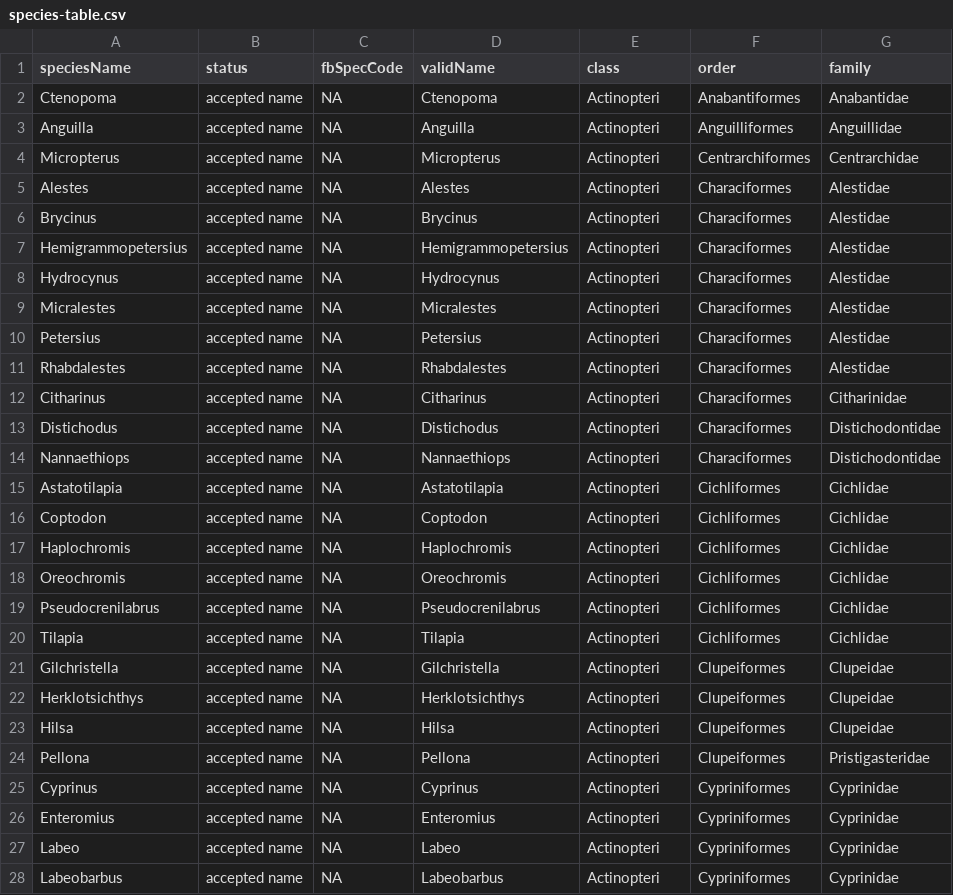
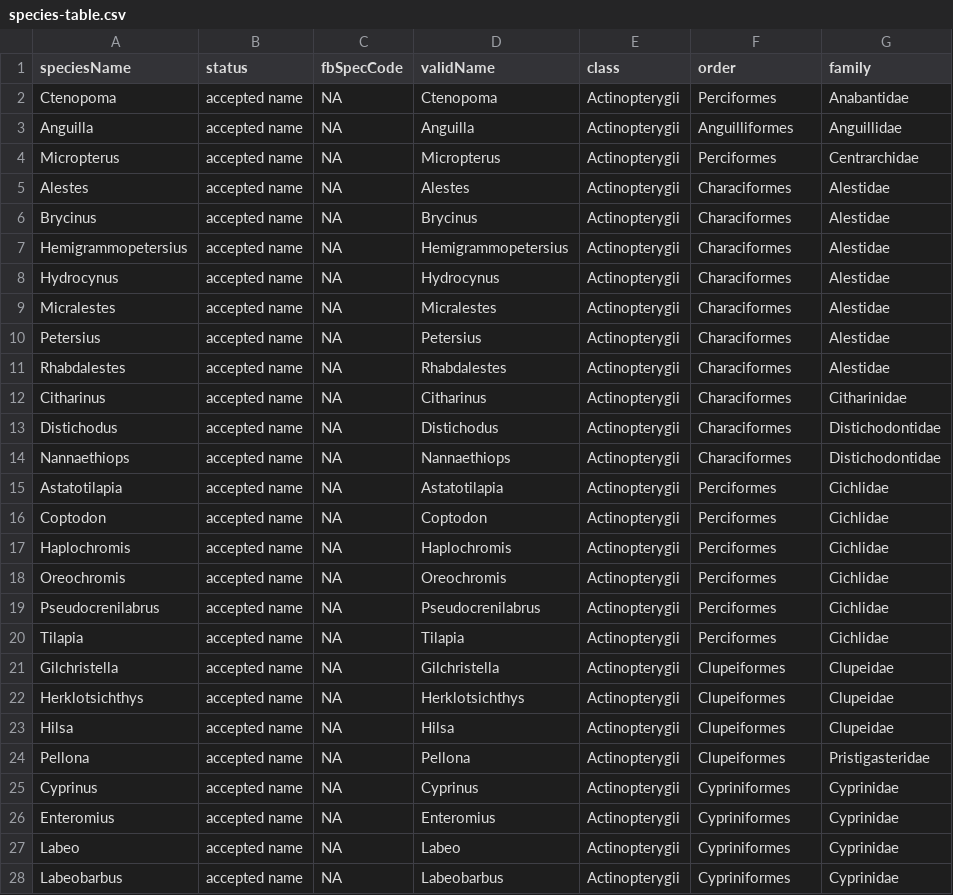
Before and after one commit to genner-lab/rufiji-kilombero-biodiversity, a CSV file: assets/species-table.csv, drawn as a sheet; only a part is shown; the diff covers the shown part only; the diff names each change by its address in the sheet, - before the commit and + after, or states it on an @@ line.

```diff
--- a/assets/species-table.csv
+++ b/assets/species-table.csv
-E2:E28 (class): Actinopteri
+E2:E28 (class): Actinopterygii
-F2 (order): Anabantiformes
+F2 (order): Perciformes
-F4 (order): Centrarchiformes
+F4 (order): Perciformes
-F15:F20 (order): Cichliformes
+F15:F20 (order): Perciformes
```
Also changed, not shown: 39 edited cells elsewhere in this file, assets/local-12s.csv.
